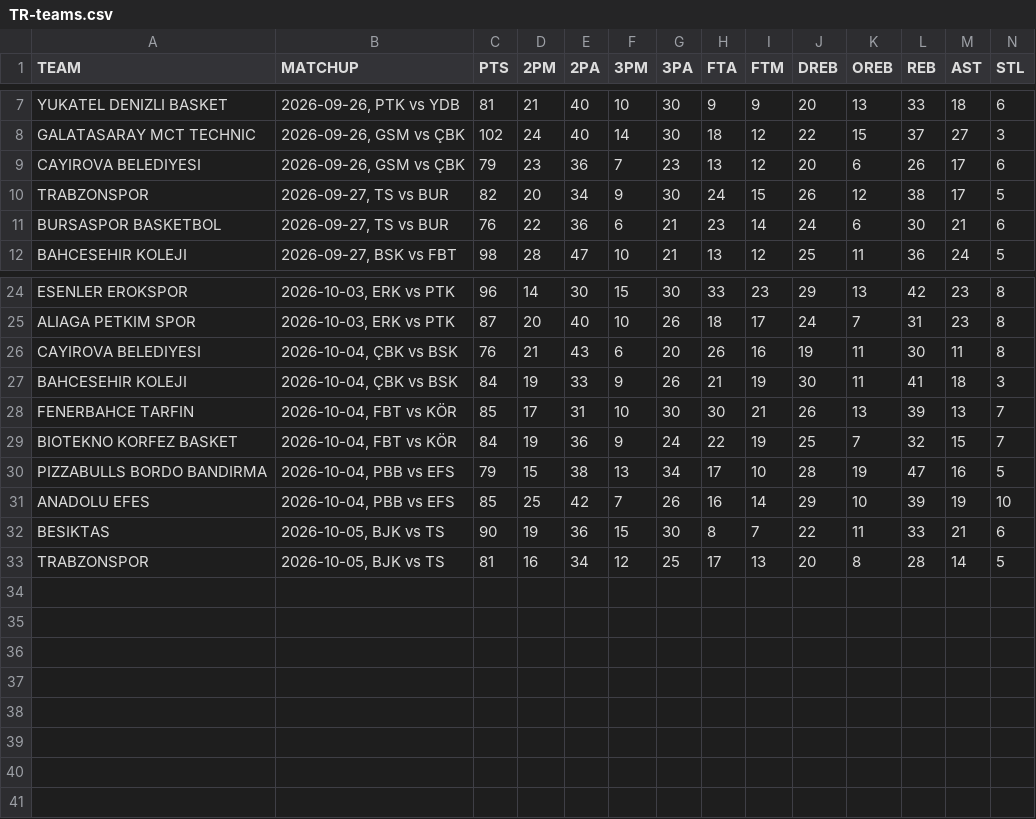
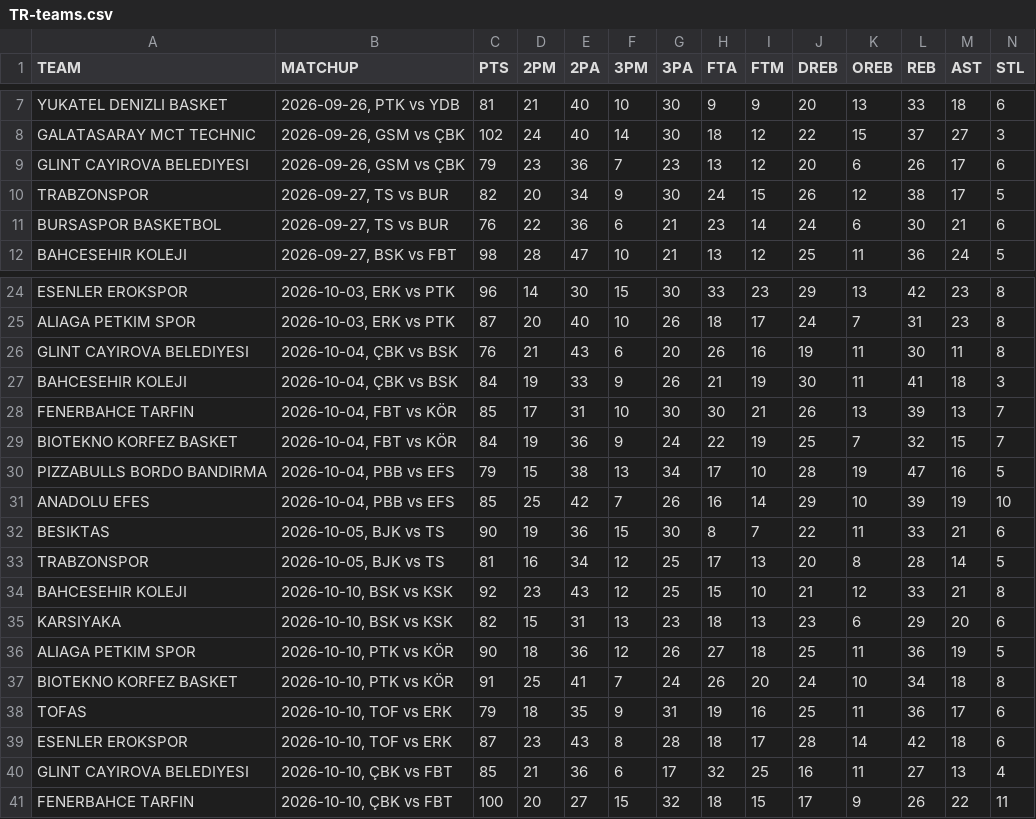
Before and after one commit to filippospol/R-bball-projects, a CSV file: bball-stats/data/TR-teams.csv, drawn as a sheet; only a part is shown, gaps mark what is left out; rows hold the shown columns only; the diff names each change by its address in the sheet, - before the commit and + after, or states it on an @@ line.

```diff
--- a/bball-stats/data/TR-teams.csv
+++ b/bball-stats/data/TR-teams.csv
-A9 (TEAM): CAYIROVA BELEDIYESI
+A9 (TEAM): GLINT CAYIROVA BELEDIYESI
-A26 (TEAM): CAYIROVA BELEDIYESI
+A26 (TEAM): GLINT CAYIROVA BELEDIYESI
+row 34: BAHCESEHIR KOLEJI | 2026-10-10, BSK vs KSK | 92 | 23 | 43 | 12 | 25 | 15 | 10 | 21 | 12 | 33 | 21 | 8
+row 35: KARSIYAKA | 2026-10-10, BSK vs KSK | 82 | 15 | 31 | 13 | 23 | 18 | 13 | 23 | 6 | 29 | 20 | 6
+row 36: ALIAGA PETKIM SPOR | 2026-10-10, PTK vs KÖR | 90 | 18 | 36 | 12 | 26 | 27 | 18 | 25 | 11 | 36 | 19 | 5
+row 37: BIOTEKNO KORFEZ BASKET | 2026-10-10, PTK vs KÖR | 91 | 25 | 41 | 7 | 24 | 26 | 20 | 24 | 10 | 34 | 18 | 8
+row 38: TOFAS | 2026-10-10, TOF vs ERK | 79 | 18 | 35 | 9 | 31 | 19 | 16 | 25 | 11 | 36 | 17 | 6
+row 39: ESENLER EROKSPOR | 2026-10-10, TOF vs ERK | 87 | 23 | 43 | 8 | 28 | 18 | 17 | 28 | 14 | 42 | 18 | 6
+row 40: GLINT CAYIROVA BELEDIYESI | 2026-10-10, ÇBK vs FBT | 85 | 21 | 36 | 6 | 17 | 32 | 25 | 16 | 11 | 27 | 13 | 4
+row 41: FENERBAHCE TARFIN | 2026-10-10, ÇBK vs FBT | 100 | 20 | 27 | 15 | 32 | 18 | 15 | 17 | 9 | 26 | 22 | 11
```
Also changed, not shown: bball-stats/data/DE-teams.csv, bball-stats/data/ES-teams.csv, 8 other files.
